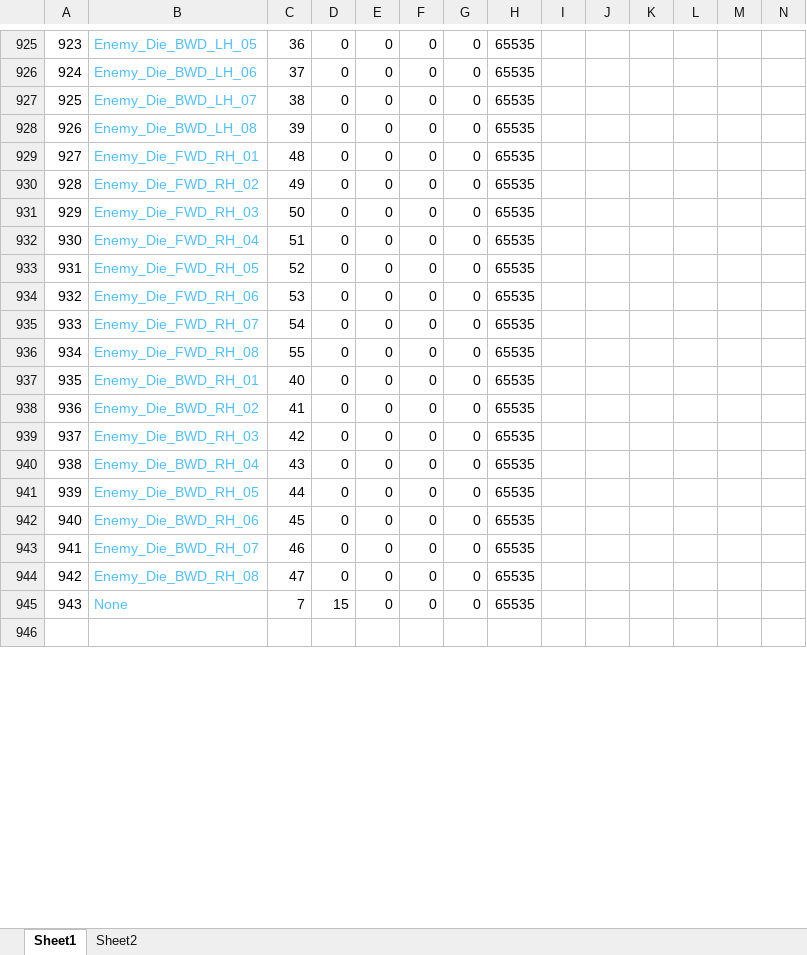
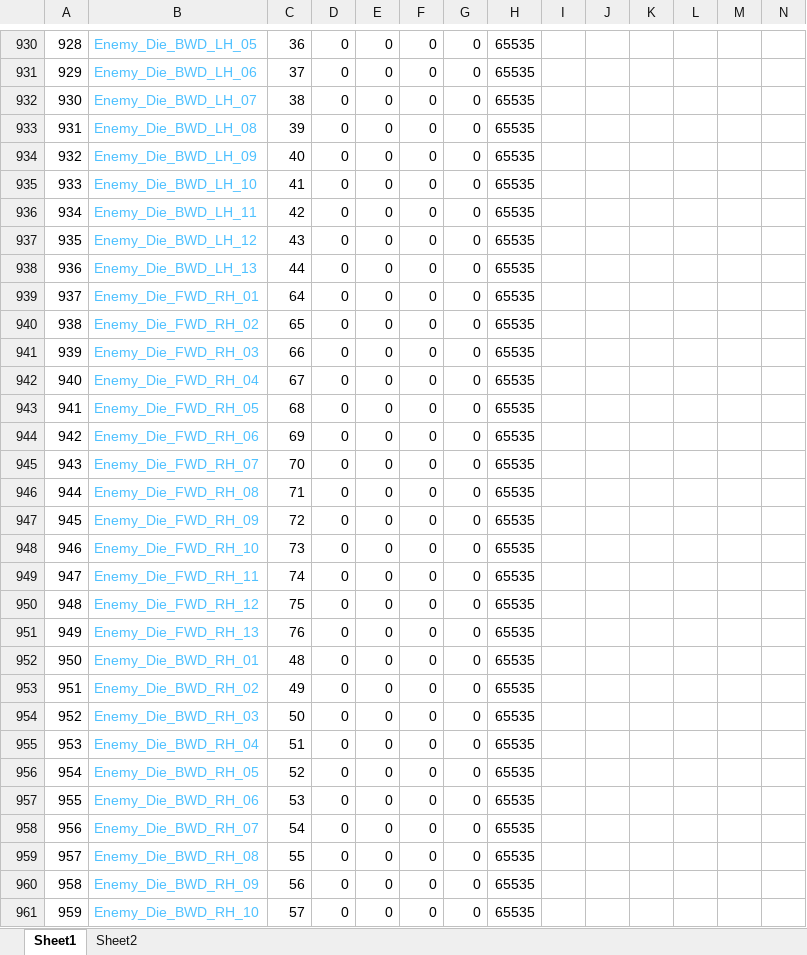
Before and after one commit to Press-Play-On-Tape/ChakanaChallenge, an Excel workbook: Arrays.xlsx, sheet Sheet1, drawn as a sheet; only a part is shown, gaps mark what is left out; the shorter side is filled out with more unchanged rows; values as stored, in another font and other column widths than the file's, no borders; addresses are those after the commit; rows hold the shown columns only; the diff covers the shown part only; the diff names each change by its address in the sheet, - before the commit and + after, or states it on an @@ line.

```diff
--- a/Arrays.xlsx (sheet Sheet1)
+++ b/Arrays.xlsx (sheet Sheet1)
@@ column A renumbered between rows 926 and 965 @@
+row 934: 932 | Enemy_Die_BWD_LH_09 | 40 | 0 | 0 | 0 | 0 | 65535
+row 935: 933 | Enemy_Die_BWD_LH_10 | 41 | 0 | 0 | 0 | 0 | 65535
+row 936: 934 | Enemy_Die_BWD_LH_11 | 42 | 0 | 0 | 0 | 0 | 65535
+row 937: 935 | Enemy_Die_BWD_LH_12 | 43 | 0 | 0 | 0 | 0 | 65535
+row 938: 936 | Enemy_Die_BWD_LH_13 | 44 | 0 | 0 | 0 | 0 | 65535
-C939: 48
+C939: 64
-C940: 49
+C940: 65
-C941: 50
+C941: 66
-C942: 51
+C942: 67
-C943: 52
+C943: 68
-C944: 53
+C944: 69
-C945: 54
+C945: 70
-C946: 55
+C946: 71
+row 947: 945 | Enemy_Die_FWD_RH_09 | 72 | 0 | 0 | 0 | 0 | 65535
+row 948: 946 | Enemy_Die_FWD_RH_10 | 73 | 0 | 0 | 0 | 0 | 65535
+row 949: 947 | Enemy_Die_FWD_RH_11 | 74 | 0 | 0 | 0 | 0 | 65535
+row 950: 948 | Enemy_Die_FWD_RH_12 | 75 | 0 | 0 | 0 | 0 | 65535
+row 951: 949 | Enemy_Die_FWD_RH_13 | 76 | 0 | 0 | 0 | 0 | 65535
-C952: 40
+C952: 48
-C953: 41
+C953: 49
-C954: 42
+C954: 50
-C955: 43
+C955: 51
-C956: 44
+C956: 52
-C957: 45
+C957: 53
-C958: 46
+C958: 54
-C959: 47
+C959: 55
+row 960: 958 | Enemy_Die_BWD_RH_09 | 56 | 0 | 0 | 0 | 0 | 65535
+row 961: 959 | Enemy_Die_BWD_RH_10 | 57 | 0 | 0 | 0 | 0 | 65535
```
Also changed, not shown: 8 added rows and 14 edited cells elsewhere in this sheet, formulas that keep their value, 12 other files.
